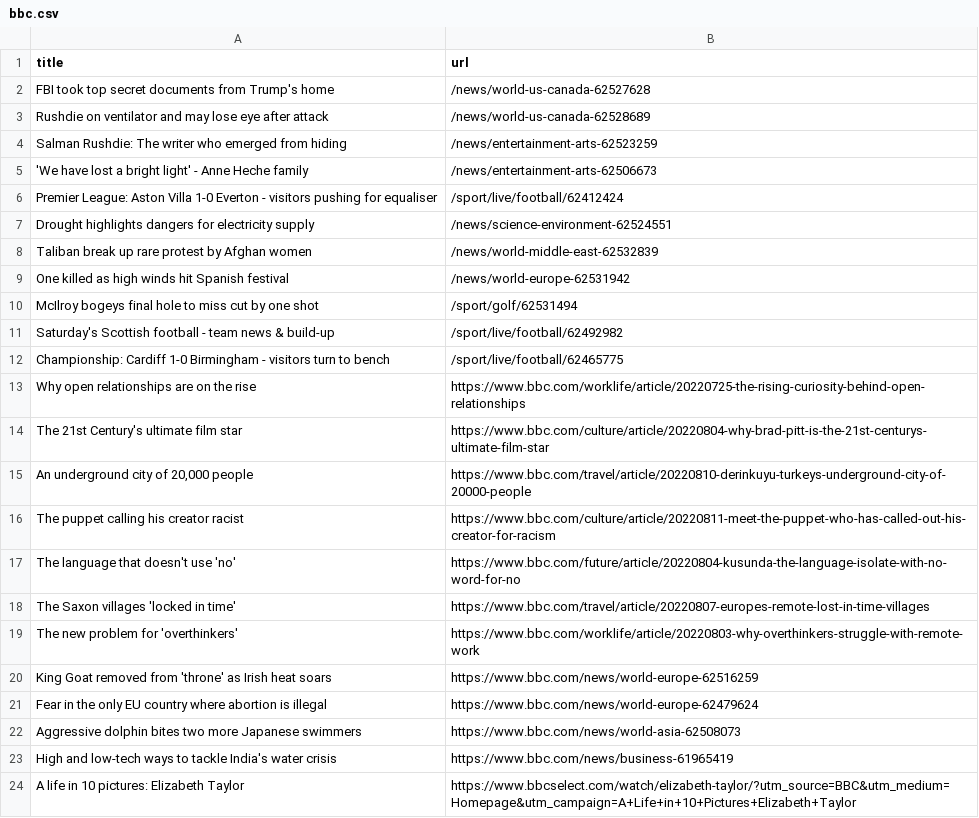
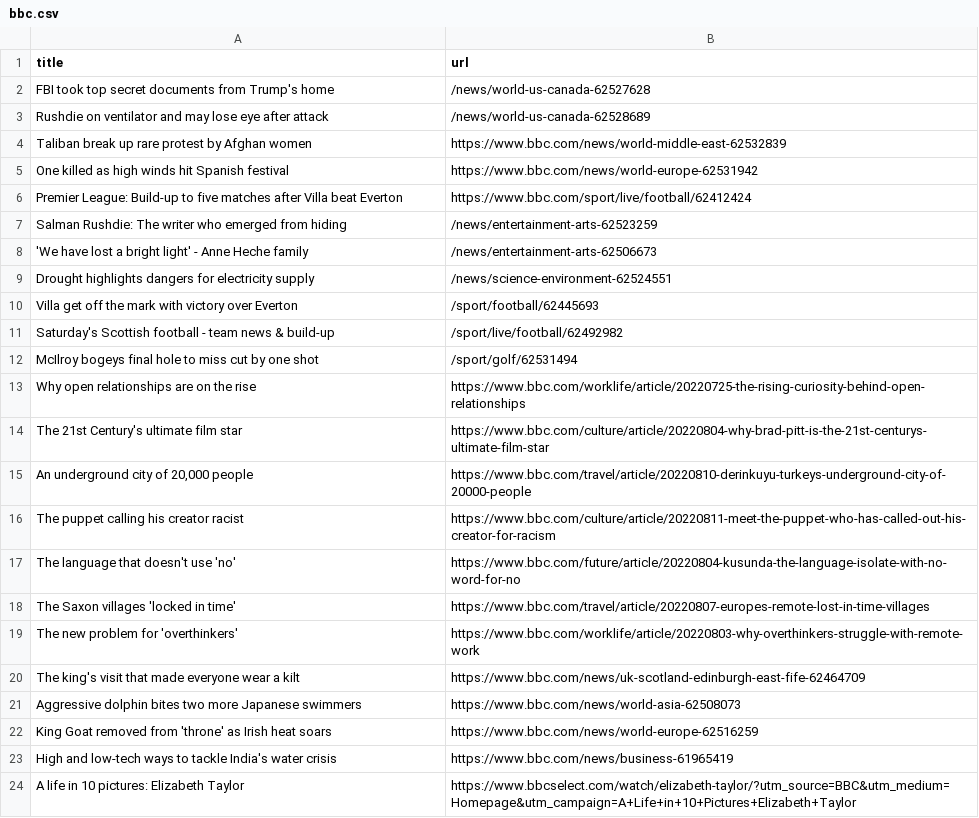
Before and after one commit to bryan-baker/automatic-scraper-bbc, a CSV file: bbc.csv, drawn as a sheet; only a part is shown.

```diff
--- a/bbc.csv
+++ b/bbc.csv
@@ -3,11 +3,11 @@ FBI took top secret documents from Trump's home,/news/world-us-canada-62527628
 Rushdie on ventilator and may lose eye after attack,/news/world-us-canada-62528689
+Taliban break up rare protest by Afghan women,https://www.bbc.com/news/world-middle-east-62532839
+One killed as high winds hit Spanish festival,https://www.bbc.com/news/world-europe-62531942
+Premier League: Build-up to five matches after Villa beat Everton,https://www.bbc.com/sport/live/football/62412424
 Salman Rushdie: The writer who emerged from hiding,/news/entertainment-arts-62523259
 'We have lost a bright light' - Anne Heche family,/news/entertainment-arts-62506673
-Premier League: Aston Villa 1-0 Everton - visitors pushing for equaliser,/sport/live/football/62412424
 Drought highlights dangers for electricity supply,/news/science-environment-62524551
-Taliban break up rare protest by Afghan women,/news/world-middle-east-62532839
-One killed as high winds hit Spanish festival,/news/world-europe-62531942
+Villa get off the mark with victory over Everton,/sport/football/62445693
+Saturday's Scottish football - team news & build-up,/sport/live/football/62492982
 McIlroy bogeys final hole to miss cut by one shot,/sport/golf/62531494
-Saturday's Scottish football - team news & build-up,/sport/live/football/62492982
-Championship: Cardiff 1-0 Birmingham - visitors turn to bench,/sport/live/football/62465775
 Why open relationships are on the rise,https://www.bbc.com/worklife/article/20220725-the-rising-curiosity-behind-open-relationships
@@ -19,5 +19,5 @@ The Saxon villages 'locked in time',https://www.bbc.com/travel/article/20220807-
 The new problem for 'overthinkers',https://www.bbc.com/worklife/article/20220803-why-overthinkers-struggle-with-remote-work
+The king's visit that made everyone wear a kilt,https://www.bbc.com/news/uk-scotland-edinburgh-east-fife-62464709
+Aggressive dolphin bites two more Japanese swimmers,https://www.bbc.com/news/world-asia-62508073
 King Goat removed from 'throne' as Irish heat soars,https://www.bbc.com/news/world-europe-62516259
-Fear in the only EU country where abortion is illegal,https://www.bbc.com/news/world-europe-62479624
-Aggressive dolphin bites two more Japanese swimmers,https://www.bbc.com/news/world-asia-62508073
 High and low-tech ways to tackle India's water crisis,https://www.bbc.com/news/business-61965419
```
